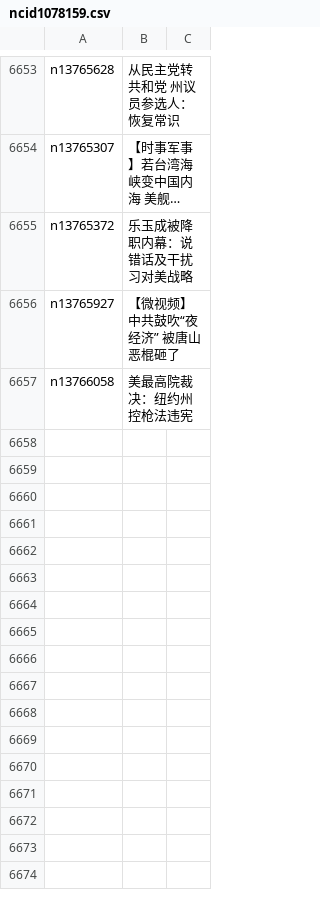
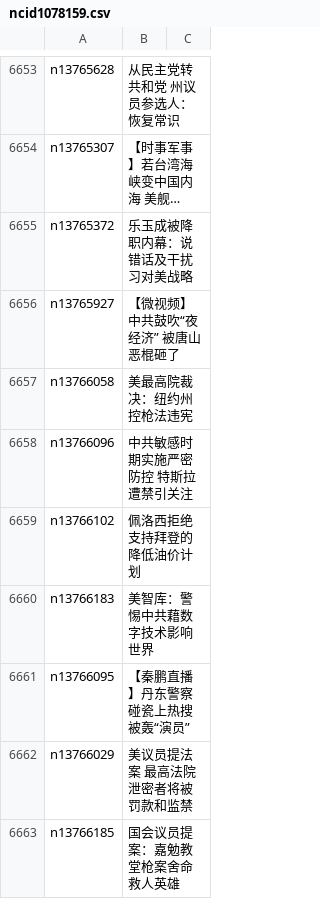
Before and after one commit to easy2view/epoch-news, a CSV file: indexes/ncid1078159.csv, drawn as a sheet; only a part is shown, gaps mark what is left out; long unchanged cells end in ….

```diff
--- a/indexes/ncid1078159.csv
+++ b/indexes/ncid1078159.csv
@@ -6657 +6657,7 @@ n13765927,【微视频】中共鼓吹“夜经济” 被唐山恶棍砸了
 n13766058,美最高院裁决：纽约州控枪法违宪
+n13766096,中共敏感时期实施严密防控 特斯拉遭禁引关注
+n13766102,佩洛西拒绝支持拜登的降低油价计划
+n13766183,美智库：警惕中共藉数字技术影响世界
+n13766095,【秦鹏直播】丹东警察碰瓷上热搜 被轰“演员”
+n13766029,美议员提法案 最高法院泄密者将被罚款和监禁
+n13766185,国会议员提案：嘉勉教堂枪案舍命救人英雄
```
Also changed, not shown: indexes/ncid1349362.csv, indexes/ncid277.csv, 46 other files.
